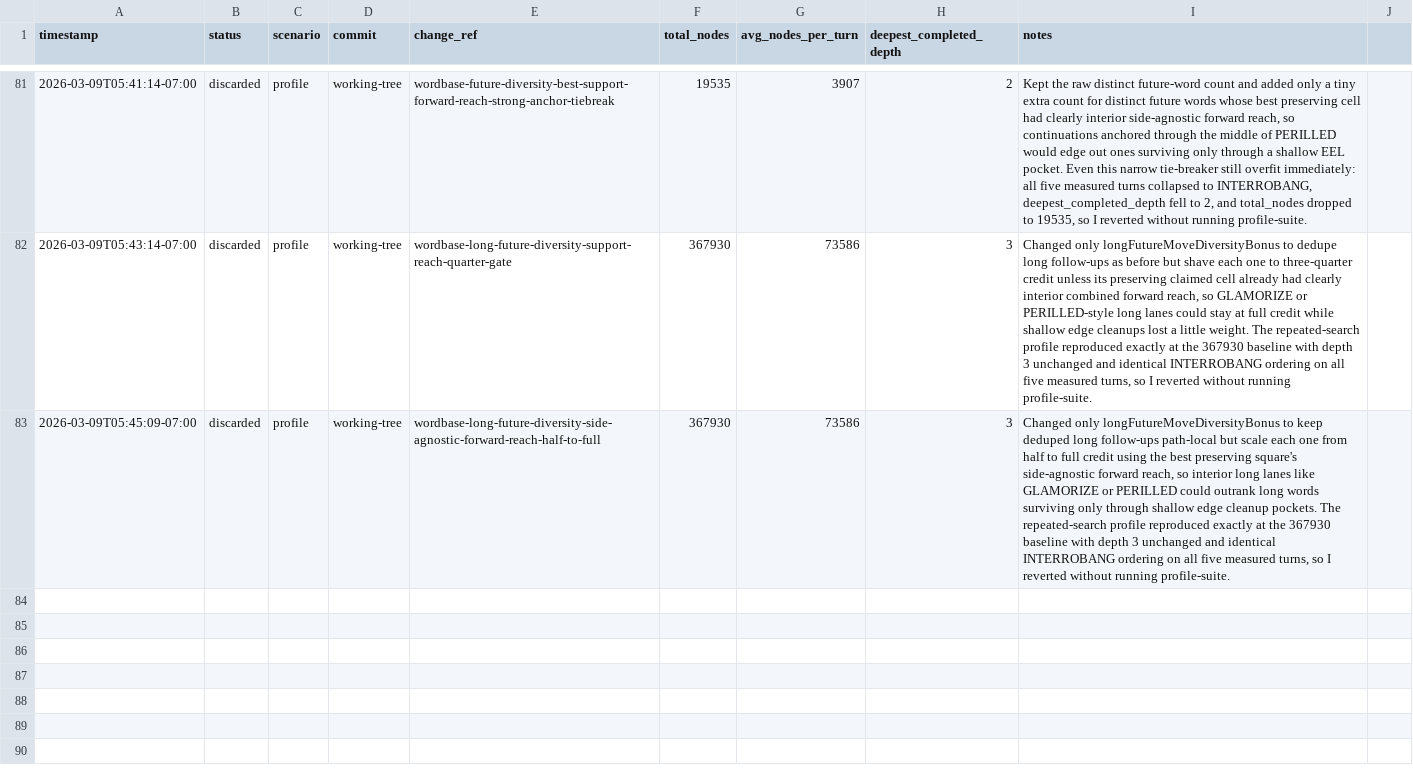
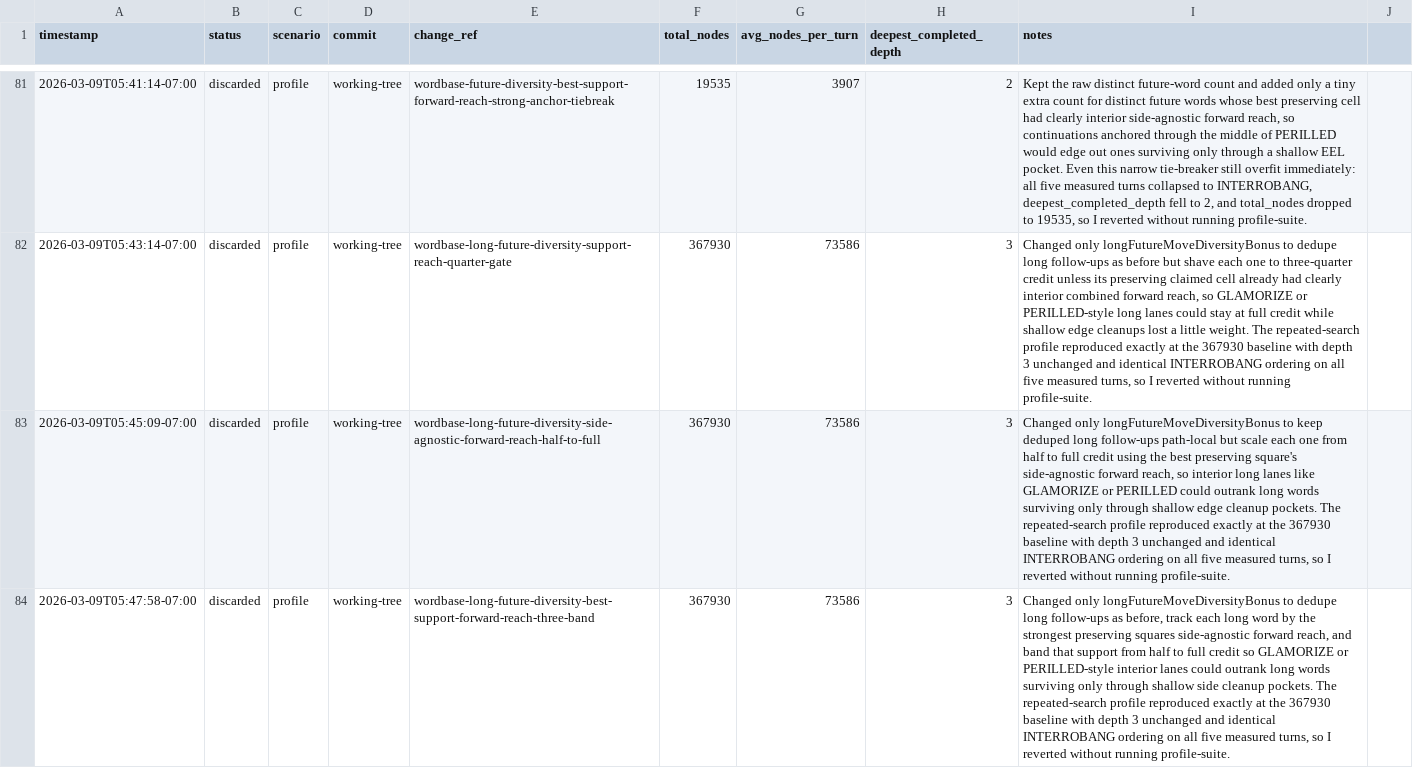
Before and after one commit to scottmsilver/wordbase-player, a CSV file: logs/agent-loop/worker-4/benchmark-progress.csv, drawn as a sheet; only a part is shown, gaps mark what is left out; the diff names each change by its address in the sheet, - before the commit and + after, or states it on an @@ line.

```diff
--- a/logs/agent-loop/worker-4/benchmark-progress.csv
+++ b/logs/agent-loop/worker-4/benchmark-progress.csv
+row 84: 2026-03-09T05:47:58-07:00 | discarded | profile | working-tree | wordbase-long-future-diversity-best-support-forward-reach-three-band | 367930 | 73586 | 3 | Changed only longFutureMoveDiversityBonus to dedupe long follow-ups as before, track each long word by the strongest preserving squares side-agnostic forward reach, and band that support from half to full credit so GLAMORIZE or PERILLED-style interior lanes could outrank long words surviving only through shallow side cleanup pockets. The repeated-search profile reproduced exactly at the 367930 baseline with depth 3 unchanged and identical INTERROBANG ordering on all five measured turns, so I reverted without running profile-suite.
```
